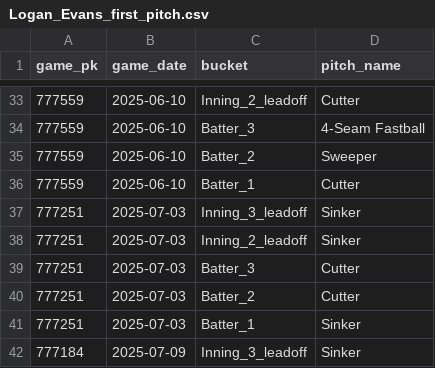
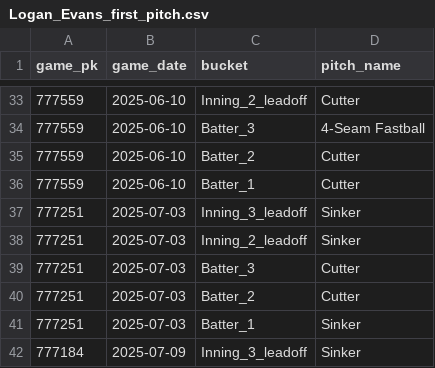
Before and after one commit to kuhny243/pitch-mix-tracker, a CSV file: Logan_Evans_first_pitch.csv, drawn as a sheet; only a part is shown, gaps mark what is left out.

```diff
--- a/Logan_Evans_first_pitch.csv
+++ b/Logan_Evans_first_pitch.csv
@@ -34,3 +34,3 @@ game_pk,game_date,bucket,pitch_name
 777559,2025-06-10,Batter_3,4-Seam Fastball
-777559,2025-06-10,Batter_2,Sweeper
+777559,2025-06-10,Batter_2,Cutter
 777559,2025-06-10,Batter_1,Cutter
```
Also changed, not shown: Logan_Evans_first_pitch_summary.csv.
